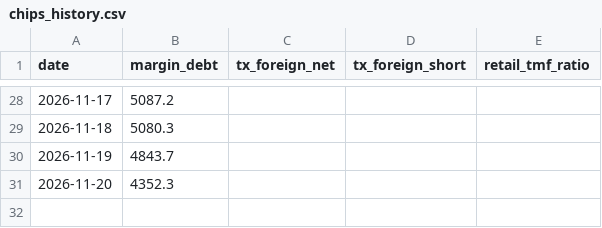
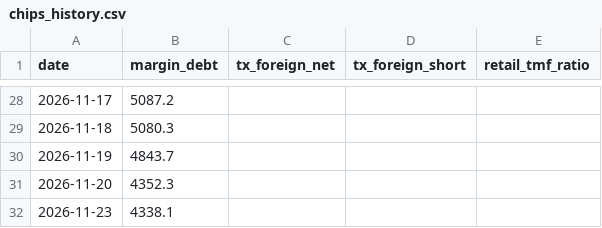
Before and after one commit to benjamincuei-ux/market-dashboard, a CSV file: chips_history.csv, drawn as a sheet; only a part is shown, gaps mark what is left out; the diff names each change by its address in the sheet, - before the commit and + after, or states it on an @@ line.

```diff
--- a/chips_history.csv
+++ b/chips_history.csv
+row 32: 2026-11-23 | 4338.1
```
